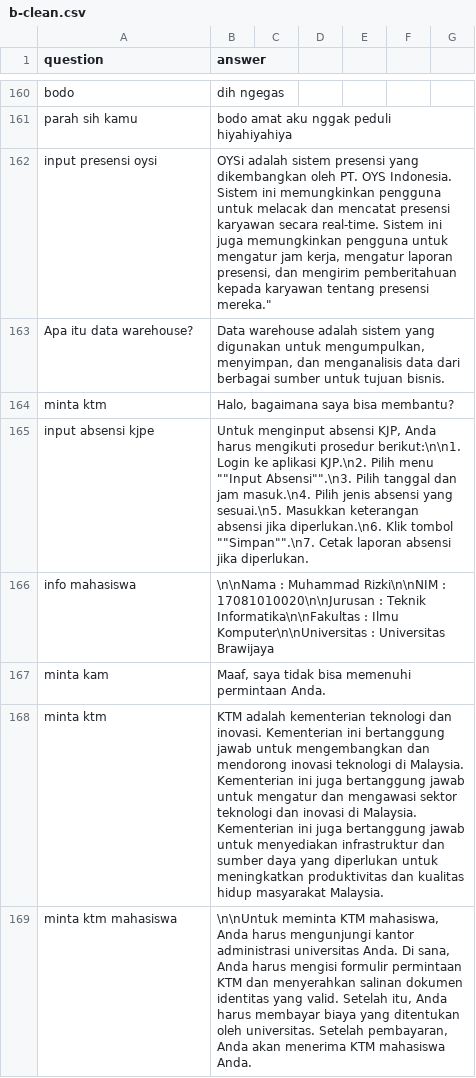
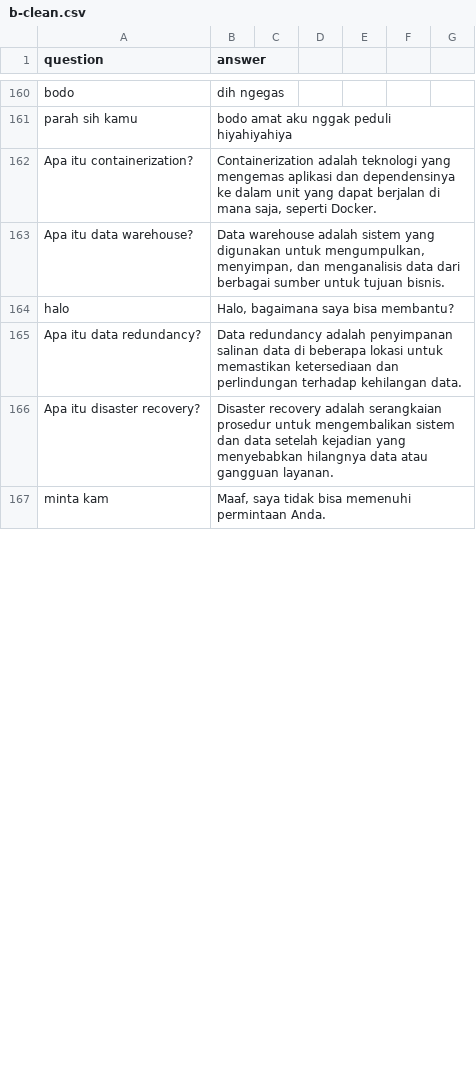
Before and after one commit to tee-am-ai/dataset, a CSV file: dataset/aufa 1202-1301/b-clean.csv, drawn as a sheet; only a part is shown, gaps mark what is left out; the diff covers the shown part only.

Commit message:
Clean and organize dataset 12162-12191

```diff
--- a/dataset/aufa 1202-1301/b-clean.csv
+++ b/dataset/aufa 1202-1301/b-clean.csv
@@ -161,6 +161,6 @@ bodo|dih ngegas
 parah sih kamu|bodo amat aku nggak peduli hiyahiyahiya
-input presensi oysi | OYSi adalah sistem presensi yang dikembangkan oleh PT. OYS Indonesia. Sistem ini memungkinkan pengguna untuk melacak dan mencatat presensi karyawan secara real-time. Sistem ini juga memungkinkan pengguna untuk mengatur jam kerja, mengatur laporan presensi, dan mengirim pemberitahuan kepada karyawan tentang presensi mereka."
+Apa itu containerization?|Containerization adalah teknologi yang mengemas aplikasi dan dependensinya ke dalam unit yang dapat berjalan di mana saja, seperti Docker.
 Apa itu data warehouse?|Data warehouse adalah sistem yang digunakan untuk mengumpulkan, menyimpan, dan menganalisis data dari berbagai sumber untuk tujuan bisnis.
-minta ktm | Halo, bagaimana saya bisa membantu?
-input absensi kjpe | Untuk menginput absensi KJP, Anda harus mengikuti prosedur berikut:\n\n1. Login ke aplikasi KJP.\n2. Pilih menu ""Input Absensi"".\n3. Pilih tanggal dan jam masuk.\n4. Pilih jenis absensi yang sesuai.\n5. Masukkan keterangan absensi jika diperlukan.\n6. Klik tombol ""Simpan"".\n7. Cetak laporan absensi jika diperlukan.
-info mahasiswa | \n\nNama : Muhammad Rizki\n\nNIM : 17081010020\n\nJurusan : Teknik Informatika\n\nFakultas : Ilmu Komputer\n\nUniversitas : Universitas Brawijaya
+halo|Halo, bagaimana saya bisa membantu?
+Apa itu data redundancy?|Data redundancy adalah penyimpanan salinan data di beberapa lokasi untuk memastikan ketersediaan dan perlindungan terhadap kehilangan data.
+Apa itu disaster recovery?|Disaster recovery adalah serangkaian prosedur untuk mengembalikan sistem dan data setelah kejadian yang menyebabkan hilangnya data atau gangguan layanan.
@@ -168,2 +167,0 @@ minta kam | Maaf, saya tidak bisa memenuhi permintaan Anda.
-minta ktm | KTM adalah kementerian teknologi dan inovasi. Kementerian ini bertanggung jawab untuk mengembangkan dan mendorong inovasi teknologi di Malaysia. Kementerian ini juga bertanggung jawab untuk mengatur dan mengawasi sektor teknologi dan inovasi di Malaysia. Kementerian ini juga bertanggung jawab untuk menyediakan infrastruktur dan sumber daya yang diperlukan untuk meningkatkan produktivitas dan kualitas hidup masyarakat Malaysia.
-minta ktm mahasiswa | \n\nUntuk meminta KTM mahasiswa, Anda harus mengunjungi kantor administrasi universitas Anda. Di sana, Anda harus mengisi formulir permintaan KTM dan menyerahkan salinan dokumen identitas yang valid. Setelah itu, Anda harus membayar biaya yang ditentukan oleh universitas. Setelah pembayaran, Anda akan menerima KTM mahasiswa Anda.
```
Also changed, not shown: 7 added rows, 5 removed rows and 7 edited cells elsewhere in this file.
